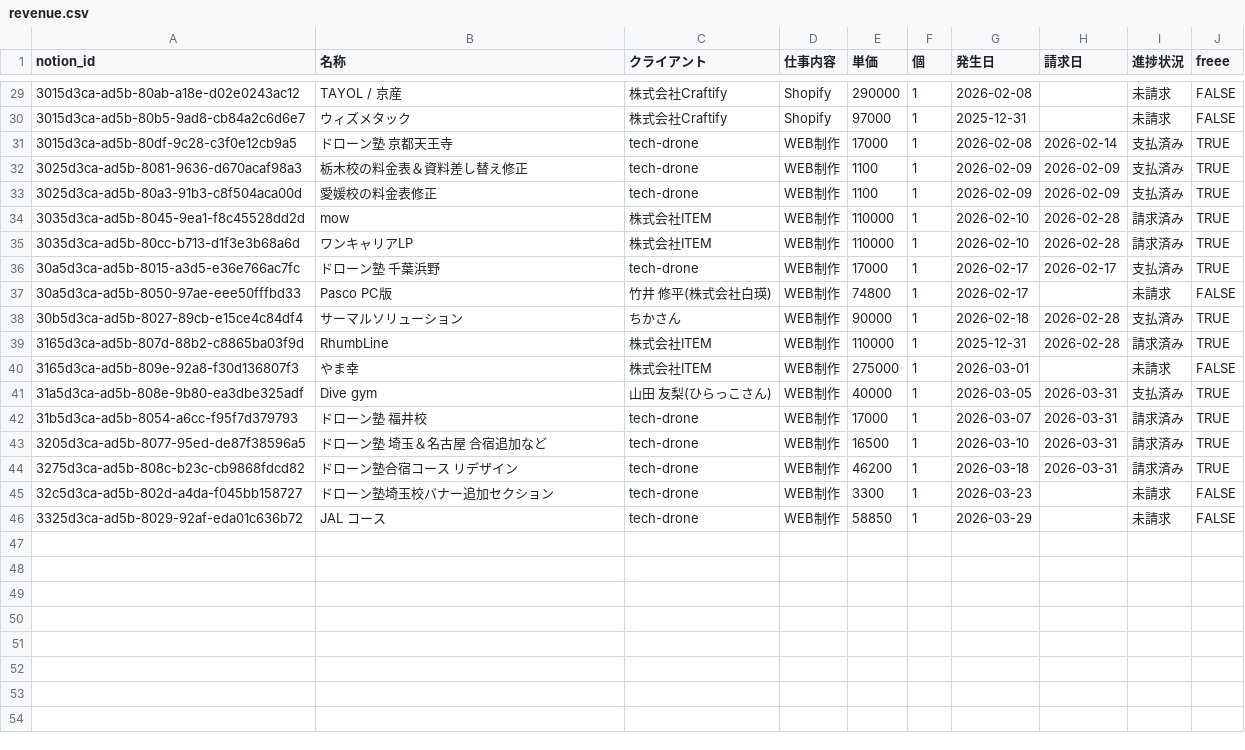
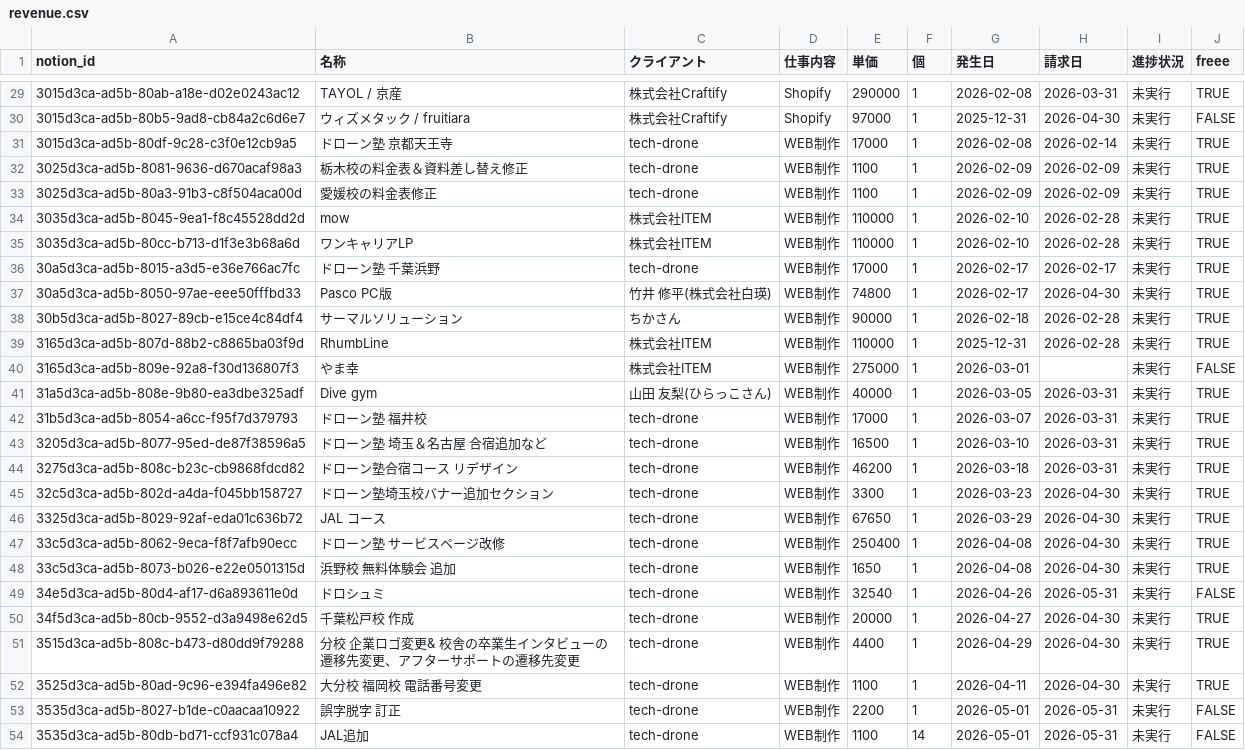
Before and after one commit to konkaicode/sukilab-company, a CSV file: .company/accounting/revenue.csv, drawn as a sheet; only a part is shown, gaps mark what is left out; the diff covers the shown part only.

Commit message:
chore(secretary): 5/1完了記録・4月末売上同期
- 今日のTODO作成（ドローン塾打ち合わせ・ドロシュミ本番アップ・請求書送付 完了）
- Notion収益DB同期（45件→53件、+8件）
- 4月末レポート生成（4月売上¥679,800・年累計¥2,341,865）

```diff
--- a/.company/accounting/revenue.csv
+++ b/.company/accounting/revenue.csv
@@ -29,18 +29,26 @@ notion_id,名称,クライアント,仕事内容,単価,個,発生日,請求日,
-3015d3ca-ad5b-80ab-a18e-d02e0243ac12,TAYOL / 京産,株式会社Craftify,Shopify,290000,1,2026-02-08,,未請求,FALSE
-3015d3ca-ad5b-80b5-9ad8-cb84a2c6d6e7,ウィズメタック,株式会社Craftify,Shopify,97000,1,2025-12-31,,未請求,FALSE
-3015d3ca-ad5b-80df-9c28-c3f0e12cb9a5,ドローン塾 京都天王寺,tech-drone,WEB制作,17000,1,2026-02-08,2026-02-14,支払済み,TRUE
-3025d3ca-ad5b-8081-9636-d670acaf98a3,栃木校の料金表＆資料差し替え修正,tech-drone,WEB制作,1100,1,2026-02-09,2026-02-09,支払済み,TRUE
-3025d3ca-ad5b-80a3-91b3-c8f504aca00d,愛媛校の料金表修正,tech-drone,WEB制作,1100,1,2026-02-09,2026-02-09,支払済み,TRUE
-3035d3ca-ad5b-8045-9ea1-f8c45528dd2d,mow,株式会社ITEM,WEB制作,110000,1,2026-02-10,2026-02-28,請求済み,TRUE
-3035d3ca-ad5b-80cc-b713-d1f3e3b68a6d,ワンキャリアLP,株式会社ITEM,WEB制作,110000,1,2026-02-10,2026-02-28,請求済み,TRUE
-30a5d3ca-ad5b-8015-a3d5-e36e766ac7fc,ドローン塾 千葉浜野,tech-drone,WEB制作,17000,1,2026-02-17,2026-02-17,支払済み,TRUE
-30a5d3ca-ad5b-8050-97ae-eee50fffbd33,Pasco PC版,竹井 修平(株式会社白瑛),WEB制作,74800,1,2026-02-17,,未請求,FALSE
-30b5d3ca-ad5b-8027-89cb-e15ce4c84df4,サーマルソリューション,ちかさん,WEB制作,90000,1,2026-02-18,2026-02-28,支払済み,TRUE
-3165d3ca-ad5b-807d-88b2-c8865ba03f9d,RhumbLine,株式会社ITEM,WEB制作,110000,1,2025-12-31,2026-02-28,請求済み,TRUE
-3165d3ca-ad5b-809e-92a8-f30d136807f3,やま幸,株式会社ITEM,WEB制作,275000,1,2026-03-01,,未請求,FALSE
-31a5d3ca-ad5b-808e-9b80-ea3dbe325adf,Dive gym,山田 友梨(ひらっこさん),WEB制作,40000,1,2026-03-05,2026-03-31,支払済み,TRUE
-31b5d3ca-ad5b-8054-a6cc-f95f7d379793,ドローン塾 福井校,tech-drone,WEB制作,17000,1,2026-03-07,2026-03-31,請求済み,TRUE
-3205d3ca-ad5b-8077-95ed-de87f38596a5,ドローン塾 埼玉＆名古屋 合宿追加など,tech-drone,WEB制作,16500,1,2026-03-10,2026-03-31,請求済み,TRUE
-3275d3ca-ad5b-808c-b23c-cb9868fdcd82,ドローン塾合宿コース リデザイン,tech-drone,WEB制作,46200,1,2026-03-18,2026-03-31,請求済み,TRUE
-32c5d3ca-ad5b-802d-a4da-f045bb158727,ドローン塾埼玉校バナー追加セクション,tech-drone,WEB制作,3300,1,2026-03-23,,未請求,FALSE
-3325d3ca-ad5b-8029-92af-eda01c636b72,JAL コース,tech-drone,WEB制作,58850,1,2026-03-29,,未請求,FALSE
+3015d3ca-ad5b-80ab-a18e-d02e0243ac12,TAYOL / 京産,株式会社Craftify,Shopify,290000,1,2026-02-08,2026-03-31,未実行,TRUE
+3015d3ca-ad5b-80b5-9ad8-cb84a2c6d6e7,ウィズメタック / fruitiara,株式会社Craftify,Shopify,97000,1,2025-12-31,2026-04-30,未実行,FALSE
+3015d3ca-ad5b-80df-9c28-c3f0e12cb9a5,ドローン塾 京都天王寺,tech-drone,WEB制作,17000,1,2026-02-08,2026-02-14,未実行,TRUE
+3025d3ca-ad5b-8081-9636-d670acaf98a3,栃木校の料金表＆資料差し替え修正,tech-drone,WEB制作,1100,1,2026-02-09,2026-02-09,未実行,TRUE
+3025d3ca-ad5b-80a3-91b3-c8f504aca00d,愛媛校の料金表修正,tech-drone,WEB制作,1100,1,2026-02-09,2026-02-09,未実行,TRUE
+3035d3ca-ad5b-8045-9ea1-f8c45528dd2d,mow,株式会社ITEM,WEB制作,110000,1,2026-02-10,2026-02-28,未実行,TRUE
+3035d3ca-ad5b-80cc-b713-d1f3e3b68a6d,ワンキャリアLP,株式会社ITEM,WEB制作,110000,1,2026-02-10,2026-02-28,未実行,TRUE
+30a5d3ca-ad5b-8015-a3d5-e36e766ac7fc,ドローン塾 千葉浜野,tech-drone,WEB制作,17000,1,2026-02-17,2026-02-17,未実行,TRUE
+30a5d3ca-ad5b-8050-97ae-eee50fffbd33,Pasco PC版,竹井 修平(株式会社白瑛),WEB制作,74800,1,2026-02-17,2026-04-30,未実行,TRUE
+30b5d3ca-ad5b-8027-89cb-e15ce4c84df4,サーマルソリューション,ちかさん,WEB制作,90000,1,2026-02-18,2026-02-28,未実行,TRUE
+3165d3ca-ad5b-807d-88b2-c8865ba03f9d,RhumbLine,株式会社ITEM,WEB制作,110000,1,2025-12-31,2026-02-28,未実行,TRUE
+3165d3ca-ad5b-809e-92a8-f30d136807f3,やま幸,株式会社ITEM,WEB制作,275000,1,2026-03-01,,未実行,FALSE
+31a5d3ca-ad5b-808e-9b80-ea3dbe325adf,Dive gym,山田 友梨(ひらっこさん),WEB制作,40000,1,2026-03-05,2026-03-31,未実行,TRUE
+31b5d3ca-ad5b-8054-a6cc-f95f7d379793,ドローン塾 福井校,tech-drone,WEB制作,17000,1,2026-03-07,2026-03-31,未実行,TRUE
+3205d3ca-ad5b-8077-95ed-de87f38596a5,ドローン塾 埼玉＆名古屋 合宿追加など,tech-drone,WEB制作,16500,1,2026-03-10,2026-03-31,未実行,TRUE
+3275d3ca-ad5b-808c-b23c-cb9868fdcd82,ドローン塾合宿コース リデザイン,tech-drone,WEB制作,46200,1,2026-03-18,2026-03-31,未実行,TRUE
+32c5d3ca-ad5b-802d-a4da-f045bb158727,ドローン塾埼玉校バナー追加セクション,tech-drone,WEB制作,3300,1,2026-03-23,2026-04-30,未実行,TRUE
+3325d3ca-ad5b-8029-92af-eda01c636b72,JAL コース,tech-drone,WEB制作,67650,1,2026-03-29,2026-04-30,未実行,TRUE
+33c5d3ca-ad5b-8062-9eca-f8f7afb90ecc,ドローン塾 サービスページ改修,tech-drone,WEB制作,250400,1,2026-04-08,2026-04-30,未実行,TRUE
+33c5d3ca-ad5b-8073-b026-e22e0501315d,浜野校 無料体験会　追加,tech-drone,WEB制作,1650,1,2026-04-08,2026-04-30,未実行,TRUE
+34e5d3ca-ad5b-80d4-af17-d6a893611e0d,ドロシュミ,tech-drone,WEB制作,32540,1,2026-04-26,2026-05-31,未実行,FALSE
+34f5d3ca-ad5b-80cb-9552-d3a9498e62d5,千葉松戸校 作成,tech-drone,WEB制作,20000,1,2026-04-27,2026-04-30,未実行,TRUE
+3515d3ca-ad5b-808c-b473-d80dd9f79288,分校 企業ロゴ変更& 校舎の卒業生インタビューの遷移先変更、アフターサポートの遷移先変更,tech-drone,WEB制作,4400,1,2026-04-29,2026-04-30,未実行,TRUE
+3525d3ca-ad5b-80ad-9c96-e394fa496e82,大分校 福岡校 電話番号変更,tech-drone,WEB制作,1100,1,2026-04-11,2026-04-30,未実行,TRUE
+3535d3ca-ad5b-8027-b1de-c0aacaa10922,誤字脱字 訂正,tech-drone,WEB制作,2200,1,2026-05-01,2026-05-31,未実行,FALSE
+3535d3ca-ad5b-80db-bd71-ccf931c078a4,JAL追加,tech-drone,WEB制作,1100,14,2026-05-01,2026-05-31,未実行,FALSE
```
Also changed, not shown: 29 edited cells elsewhere in this file, 3 other files.
